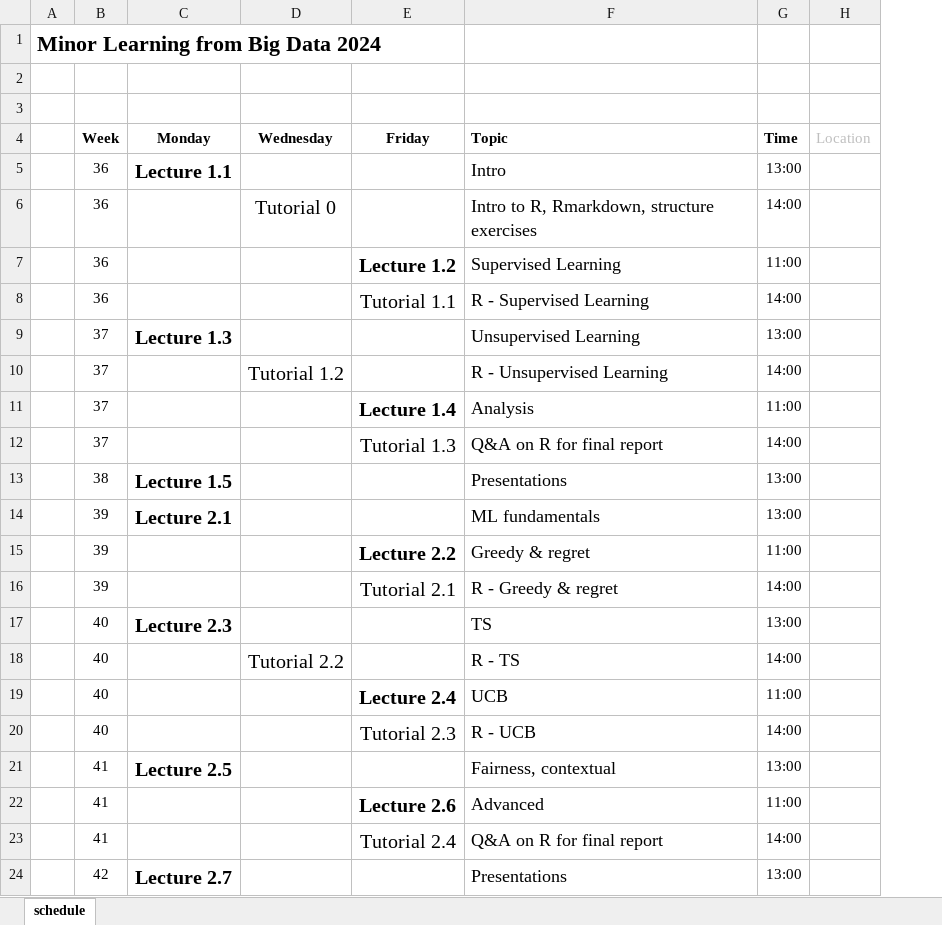
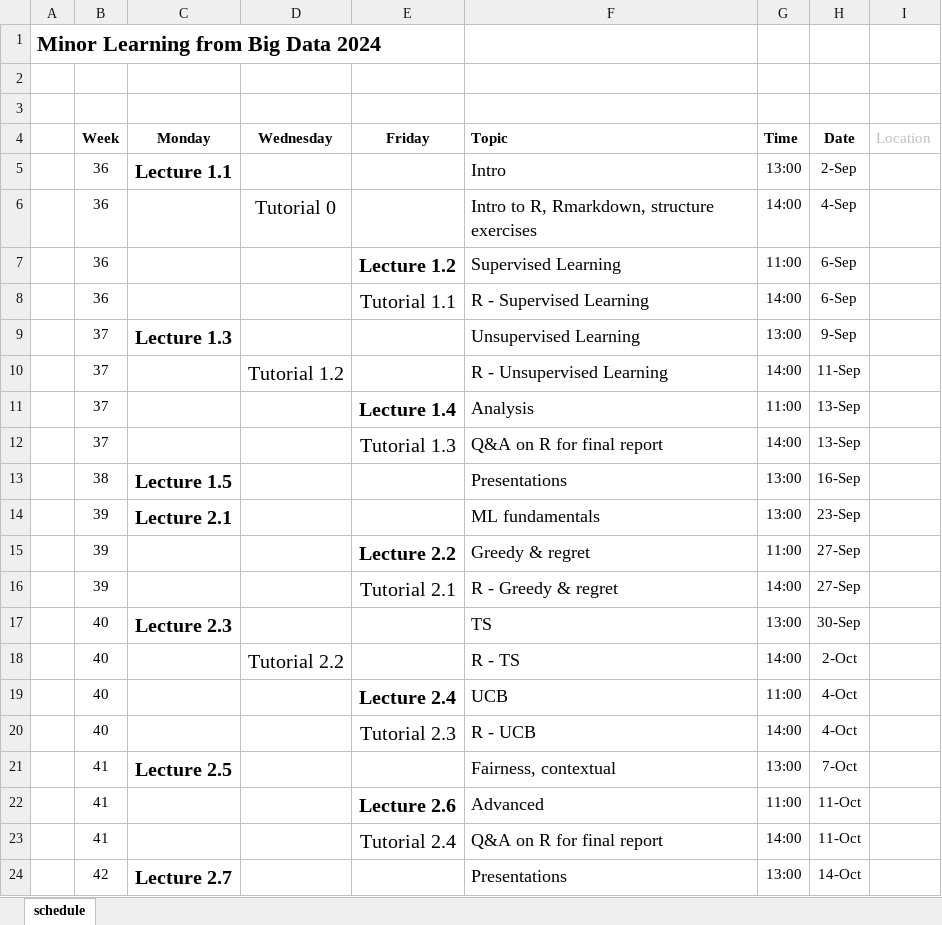
Before and after one commit to guiliberali/Big-Data-2024, an Excel workbook: tutorials/Tutorial plan.xlsx, sheet schedule, drawn as a sheet; values as stored, in another font and other column widths than the file's, no borders; the diff names each change by its address in the sheet, - before the commit and + after, or states it on an @@ line.

Commit message:
Update Tutorial plan.xlsx

```diff
--- a/tutorials/Tutorial plan.xlsx (sheet schedule)
+++ b/tutorials/Tutorial plan.xlsx (sheet schedule)
+column H (Date), rows 5-24: 2-Sep | 4-Sep | 6-Sep | 6-Sep | 9-Sep | 11-Sep | 13-Sep | 13-Sep | 16-Sep | 23-Sep | 27-Sep | 27-Sep | 30-Sep | 2-Oct | 4-Oct | 4-Oct | 7-Oct | 11-Oct | 11-Oct | 14-Oct
```
